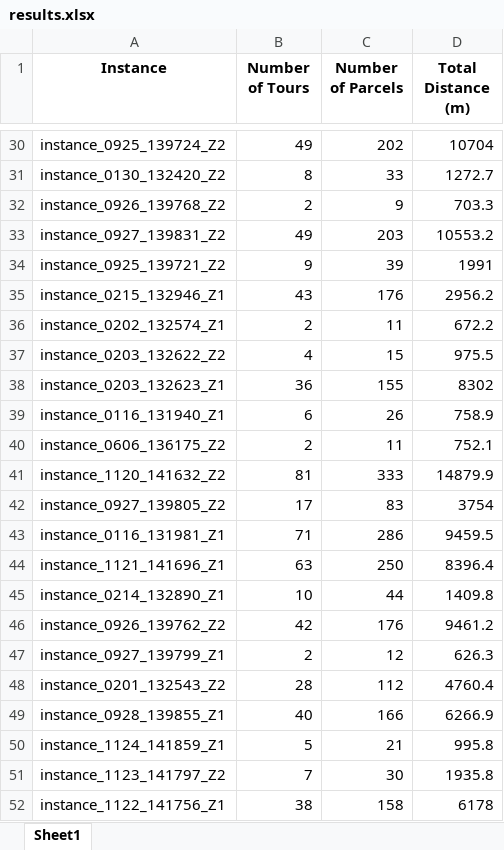
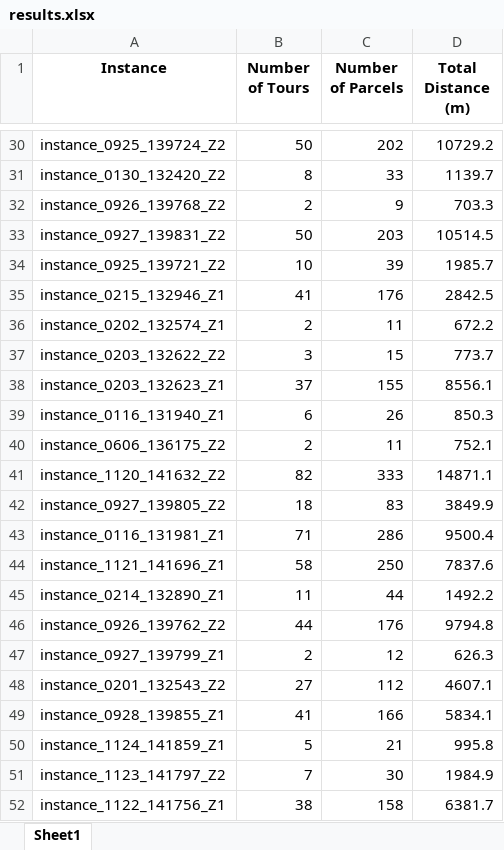
Before and after one commit to JulienZammit/order-picking-algorithm-gates, an Excel workbook: data/checker/results.xlsx, sheet Sheet1, drawn as a sheet; only a part is shown, gaps mark what is left out; values as stored, in another font and other column widths than the file's, no borders; the diff covers the shown part only; the diff names each change by its address in the sheet, - before the commit and + after, or states it on an @@ line.

```diff
--- a/data/checker/results.xlsx (sheet Sheet1)
+++ b/data/checker/results.xlsx (sheet Sheet1)
-B30 (Number of Tours): 49
+B30 (Number of Tours): 50
-D30 (Total Distance (m)): 10704
+D30 (Total Distance (m)): 10729.2
-D31 (Total Distance (m)): 1272.7
+D31 (Total Distance (m)): 1139.7
-B33 (Number of Tours): 49
+B33 (Number of Tours): 50
-D33 (Total Distance (m)): 10553.2
+D33 (Total Distance (m)): 10514.5
-B34 (Number of Tours): 9
+B34 (Number of Tours): 10
-D34 (Total Distance (m)): 1991
+D34 (Total Distance (m)): 1985.7
-B35 (Number of Tours): 43
+B35 (Number of Tours): 41
-D35 (Total Distance (m)): 2956.2
+D35 (Total Distance (m)): 2842.5
-B37 (Number of Tours): 4
+B37 (Number of Tours): 3
-D37 (Total Distance (m)): 975.5
+D37 (Total Distance (m)): 773.7
-B38 (Number of Tours): 36
+B38 (Number of Tours): 37
-D38 (Total Distance (m)): 8302
+D38 (Total Distance (m)): 8556.1
-D39 (Total Distance (m)): 758.9
+D39 (Total Distance (m)): 850.3
-B41 (Number of Tours): 81
+B41 (Number of Tours): 82
-D41 (Total Distance (m)): 14879.9
+D41 (Total Distance (m)): 14871.1
-B42 (Number of Tours): 17
+B42 (Number of Tours): 18
-D42 (Total Distance (m)): 3754
+D42 (Total Distance (m)): 3849.9
-D43 (Total Distance (m)): 9459.5
+D43 (Total Distance (m)): 9500.4
-B44 (Number of Tours): 63
+B44 (Number of Tours): 58
-D44 (Total Distance (m)): 8396.4
+D44 (Total Distance (m)): 7837.6
-B45 (Number of Tours): 10
+B45 (Number of Tours): 11
-D45 (Total Distance (m)): 1409.8
+D45 (Total Distance (m)): 1492.2
-B46 (Number of Tours): 42
+B46 (Number of Tours): 44
-D46 (Total Distance (m)): 9461.2
+D46 (Total Distance (m)): 9794.8
-B48 (Number of Tours): 28
+B48 (Number of Tours): 27
-D48 (Total Distance (m)): 4760.4
+D48 (Total Distance (m)): 4607.1
-B49 (Number of Tours): 40
+B49 (Number of Tours): 41
-D49 (Total Distance (m)): 6266.9
+D49 (Total Distance (m)): 5834.1
-D51 (Total Distance (m)): 1935.8
+D51 (Total Distance (m)): 1984.9
-D52 (Total Distance (m)): 6178
+D52 (Total Distance (m)): 6381.7
```
Also changed, not shown: 611 edited cells elsewhere in this sheet, data/excel/instance_0116_131956_Z1_remplissage.xlsx, data/excel/instance_0928_139883_Z1_remplissage.xlsx, 7 other files.
